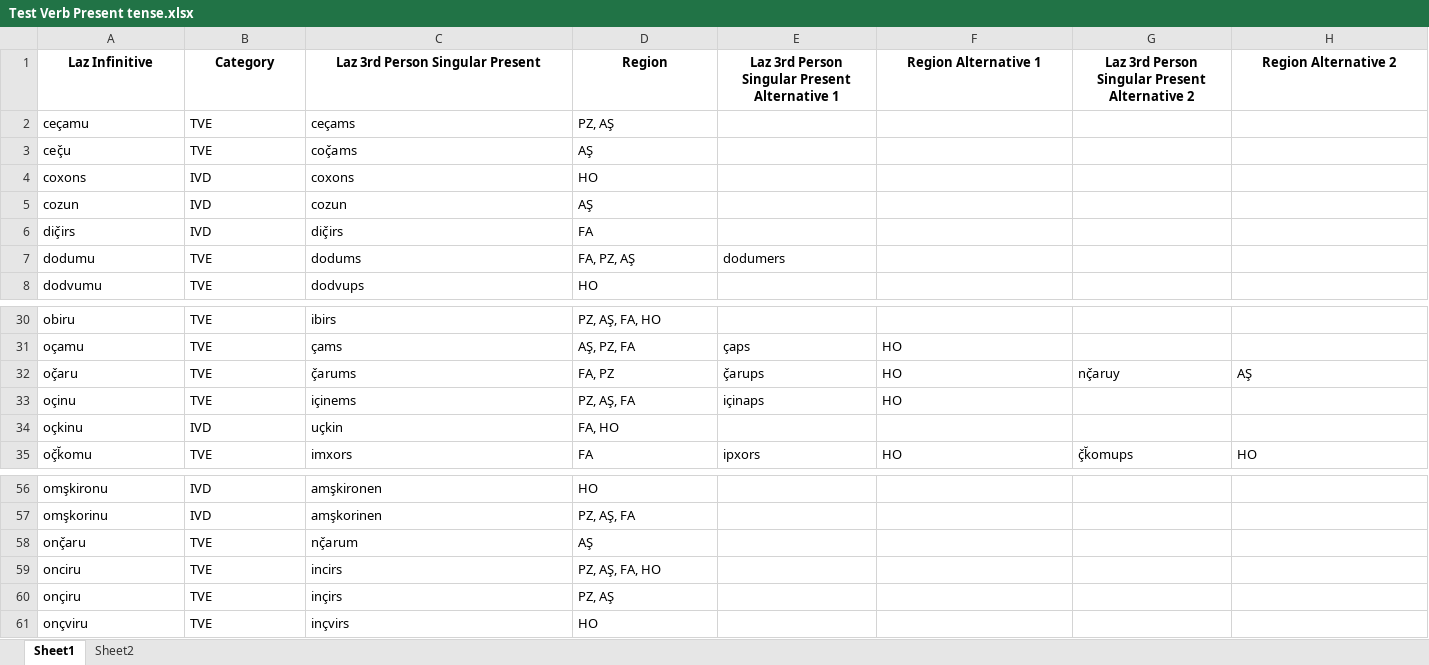
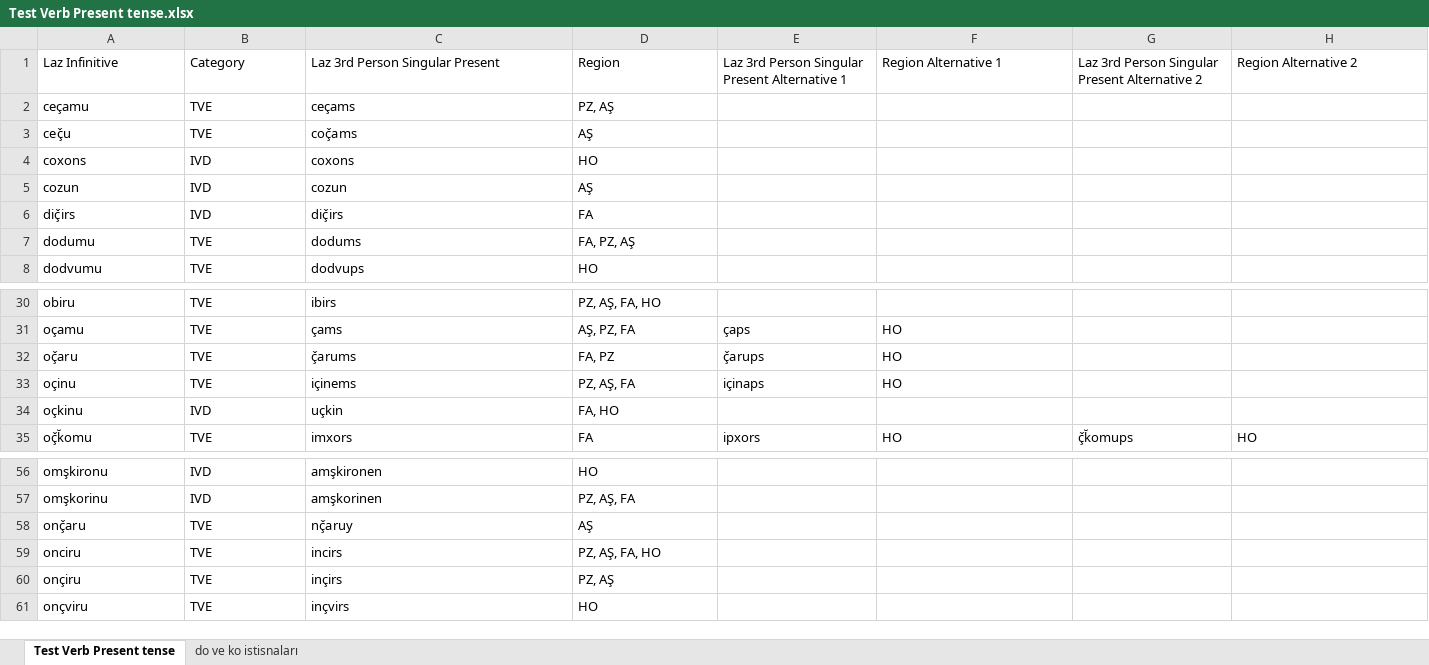
Before and after one commit to okandale/Lazverbcon, an Excel workbook: laz_verb_conjugator/notebooks/data/Test Verb Present tense.xlsx, sheet Test Verb Present tense, drawn as a sheet; only a part is shown, gaps mark what is left out; values as stored, in another font and other column widths than the file's, no borders; charts and pictures and conditional formats not drawn; the diff covers the shown part only; the diff names each change by its address in the sheet, - before the commit and + after, or states it on an @@ line.

```diff
--- a/laz_verb_conjugator/notebooks/data/Test Verb Present tense.xlsx (sheet Test Verb Present tense)
+++ b/laz_verb_conjugator/notebooks/data/Test Verb Present tense.xlsx (sheet Test Verb Present tense)
-sheet tab: Sheet1
+sheet tab: Test Verb Present tense
-sheet tab: Sheet2
+sheet tab: do ve ko istisnaları
@@ A1:H1 bold: on → off, alignment: center → left @@
-E7: dodumers
+E7: (empty)
-G32: nç̌aruy
+G32: (empty)
-H32: AŞ
+H32: (empty)
-C58: nç̌arum
+C58: nç̌aruy
```
Also changed, not shown: 44 added rows and cell formats elsewhere in this sheet, sheet do ve ko istisnaları, charts or pictures, 1 other file.
